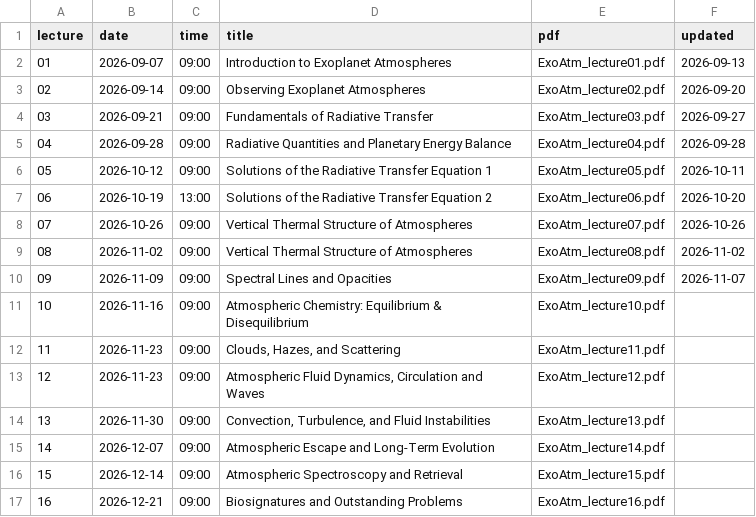
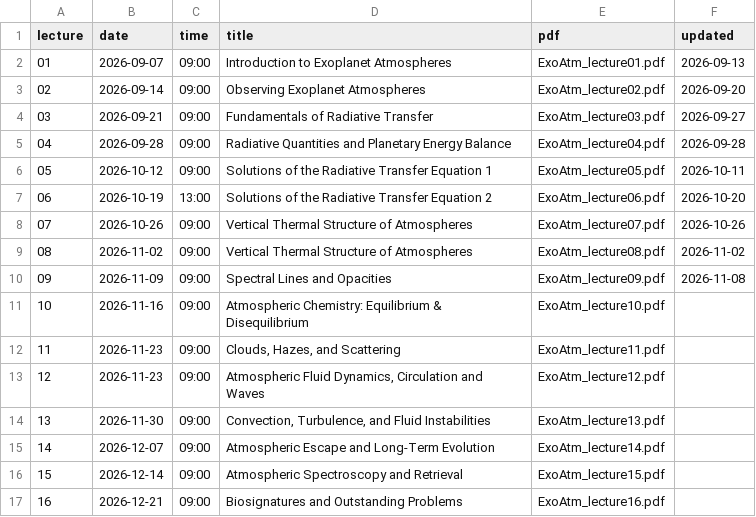
Before and after one commit to seoncafe/seoncafe.github.io, a CSV file: Teaching_files/2026b_ExoAtm/lectures.csv, drawn as a sheet.

```diff
--- a/Teaching_files/2026b_ExoAtm/lectures.csv
+++ b/Teaching_files/2026b_ExoAtm/lectures.csv
@@ -9,3 +9,3 @@ lecture,date,time,title,pdf,updated
 08,2026-11-02,09:00,Vertical Thermal Structure of Atmospheres,ExoAtm_lecture08.pdf,2026-11-02
-09,2026-11-09,09:00,Spectral Lines and Opacities,ExoAtm_lecture09.pdf,2026-11-07
+09,2026-11-09,09:00,Spectral Lines and Opacities,ExoAtm_lecture09.pdf,2026-11-08
 10,2026-11-16,09:00,Atmospheric Chemistry: Equilibrium & Disequilibrium,ExoAtm_lecture10.pdf,
```
Also changed, not shown: 3 other files.
